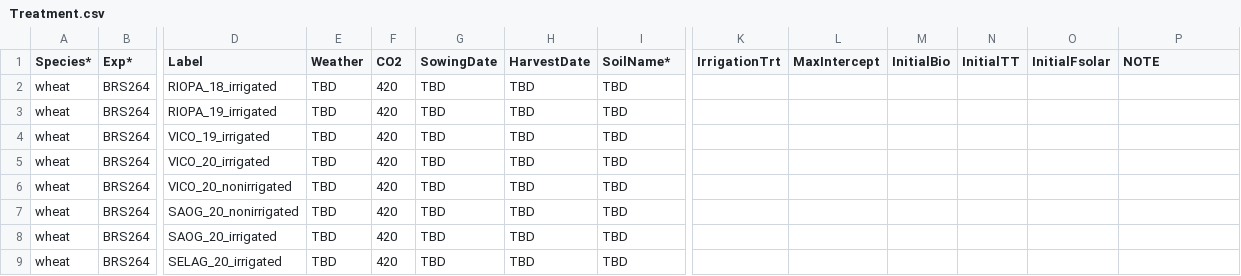
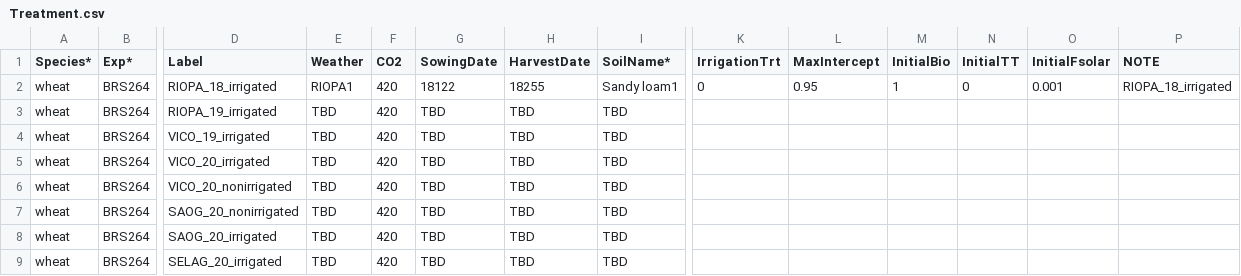
Before and after one commit to pwolper/SIMPLE-project, a CSV file: SIMPLE/Input/Treatment.csv, drawn as a sheet; only a part is shown, gaps mark what is left out; the diff names each change by its address in the sheet, - before the commit and + after, or states it on an @@ line.

Commit message:
Changes to management and treatment

```diff
--- a/SIMPLE/Input/Treatment.csv
+++ b/SIMPLE/Input/Treatment.csv
-E2 (Weather): TBD
+E2 (Weather): RIOPA1
-G2 (SowingDate): TBD
+G2 (SowingDate): 18122
-H2 (HarvestDate): TBD
+H2 (HarvestDate): 18255
-I2 (SoilName*): TBD
+I2 (SoilName*): Sandy loam1
-K2 (IrrigationTrt): (empty)
+K2 (IrrigationTrt): 0
-L2 (MaxIntercept): (empty)
+L2 (MaxIntercept): 0.95
-M2 (InitialBio): (empty)
+M2 (InitialBio): 1
-N2 (InitialTT): (empty)
+N2 (InitialTT): 0
-O2 (InitialFsolar): (empty)
+O2 (InitialFsolar): 0.001
-P2 (NOTE): (empty)
+P2 (NOTE): RIOPA_18_irrigated
```
Also changed, not shown: SIMPLE/Input/Simulation Management.csv.
